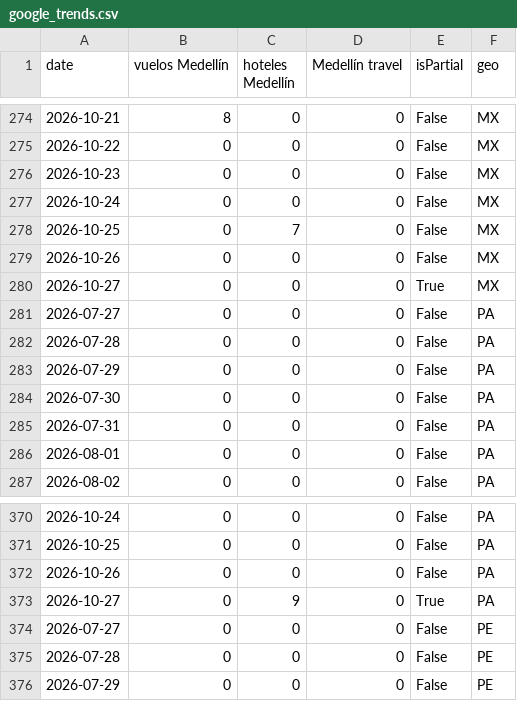
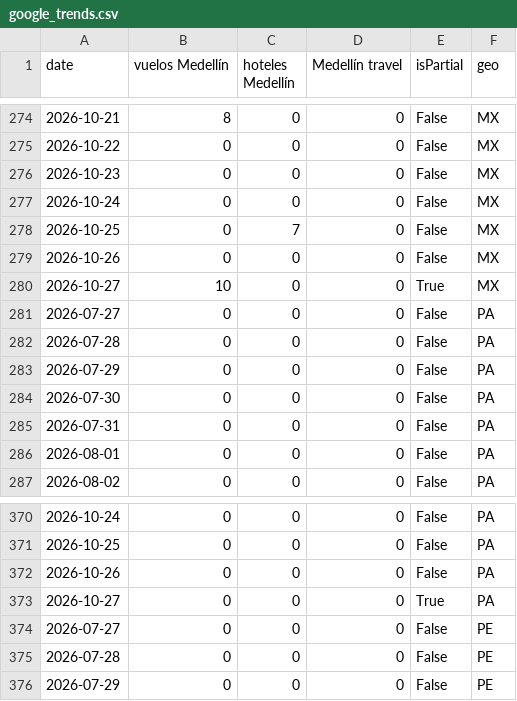
Before and after one commit to julian8811/bureau-inteligencia-turistica, a CSV file: etl-bureau/data/raw/2026-10-27/google_trends.csv, drawn as a sheet; only a part is shown, gaps mark what is left out.

```diff
--- a/etl-bureau/data/raw/2026-10-27/google_trends.csv
+++ b/etl-bureau/data/raw/2026-10-27/google_trends.csv
@@ -279,3 +279,3 @@ date,vuelos Medellín,hoteles Medellín,Medellín travel,isPartial,geo
 2026-10-26,0,0,0,False,MX
-2026-10-27,0,0,0,True,MX
+2026-10-27,10,0,0,True,MX
 2026-07-27,0,0,0,False,PA
@@ -372,3 +372,3 @@ date,vuelos Medellín,hoteles Medellín,Medellín travel,isPartial,geo
 2026-10-26,0,0,0,False,PA
-2026-10-27,0,9,0,True,PA
+2026-10-27,0,0,0,True,PA
 2026-07-27,0,0,0,False,PE
```
Also changed, not shown: etl-bureau/data/processed/kpis_2026-10-27.csv, etl-bureau/data/processed/kpis_historico.csv, 7 other files.
